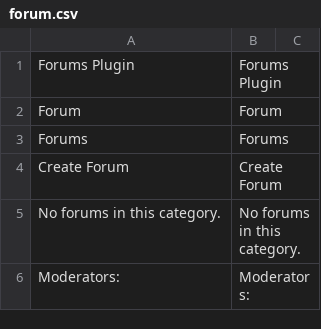
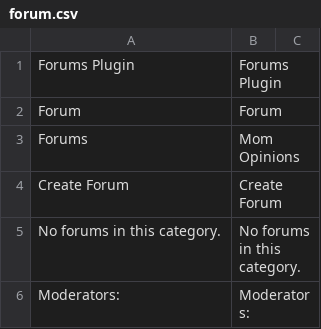
Before and after one commit to janardhancr1/MOM_Projects, a CSV file: SE4/application/languages/en/forum.csv, drawn as a sheet; only a part is shown.

```diff
--- a/SE4/application/languages/en/forum.csv
+++ b/SE4/application/languages/en/forum.csv
@@ -2,3 +2,3 @@
 "Forum";"Forum"
-"Forums";"Forums"
+"Forums";"Mom Opinions"
 "Create Forum";"Create Forum"
```
Also changed, not shown: 14 other files.
